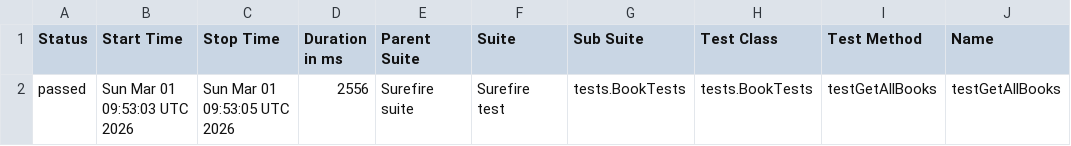
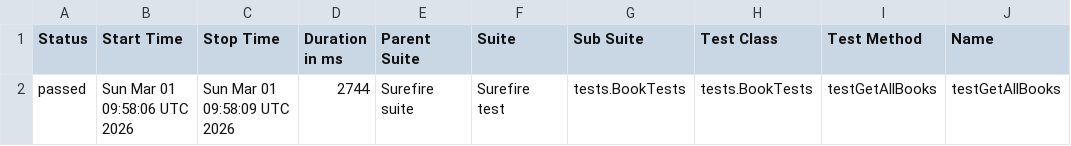
Before and after one commit to herkusVlad/test_framework, a CSV file: data/suites.csv, drawn as a sheet; only a part is shown; the diff names each change by its address in the sheet, - before the commit and + after, or states it on an @@ line.

```diff
--- a/data/suites.csv
+++ b/data/suites.csv
-B2 (Start Time): Sun Mar 01 09:53:03 UTC 2026
+B2 (Start Time): Sun Mar 01 09:58:06 UTC 2026
-C2 (Stop Time): Sun Mar 01 09:53:05 UTC 2026
+C2 (Stop Time): Sun Mar 01 09:58:09 UTC 2026
-D2 (Duration in ms): 2556
+D2 (Duration in ms): 2744
```
Also changed, not shown: 15 other files.
